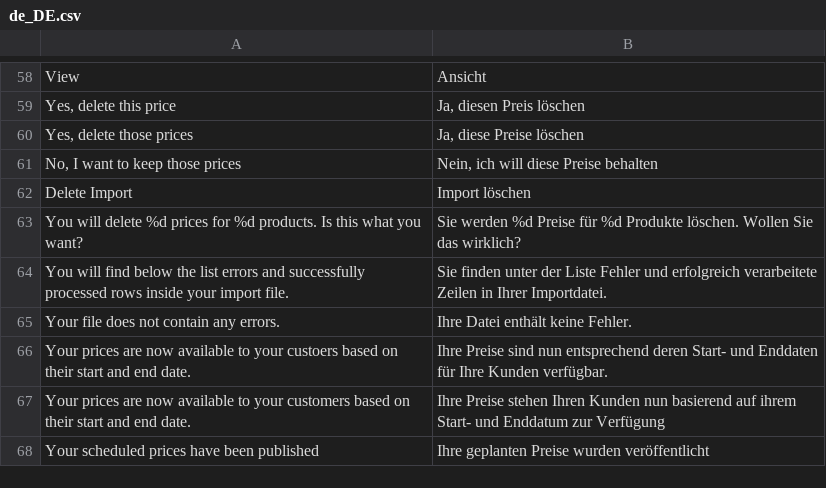
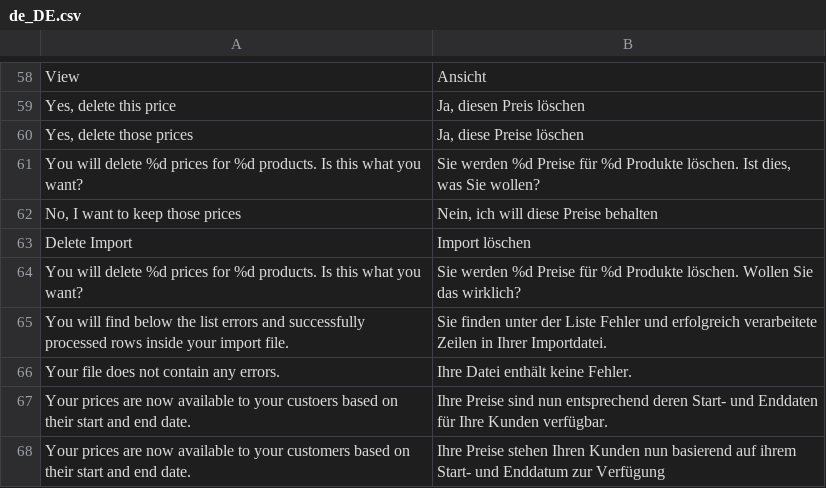
Before and after one commit to spryker/price-product-schedule-gui, a CSV file: data/translation/Zed/de_DE.csv, drawn as a sheet; only a part is shown, gaps mark what is left out; the shorter side is filled out with more unchanged rows.

```diff
--- a/data/translation/Zed/de_DE.csv
+++ b/data/translation/Zed/de_DE.csv
@@ -60,2 +60,3 @@ View,Ansicht
 "Yes, delete those prices","Ja, diese Preise löschen"
+"You will delete %d prices for %d products. Is this what you want?","Sie werden %d Preise für %d Produkte löschen. Ist dies, was Sie wollen?"
 "No, I want to keep those prices","Nein, ich will diese Preise behalten"
```
Also changed, not shown: data/translation/Zed/en_US.csv.
